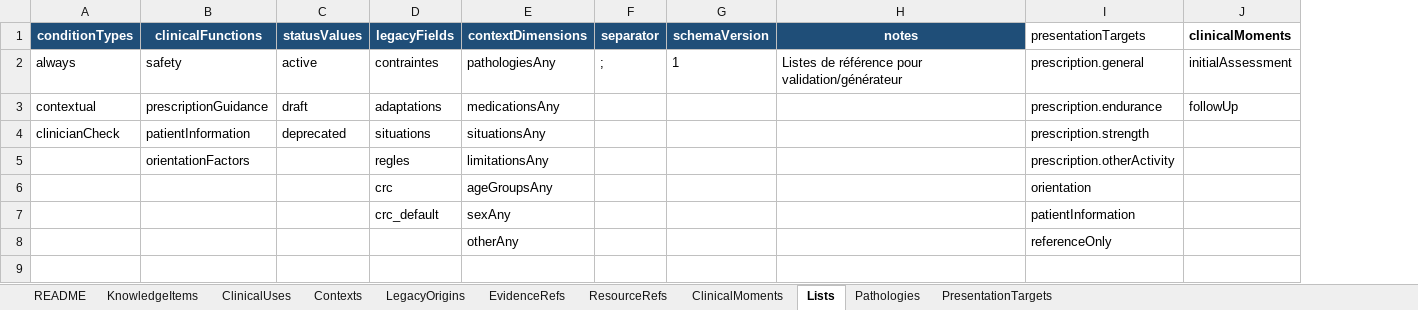
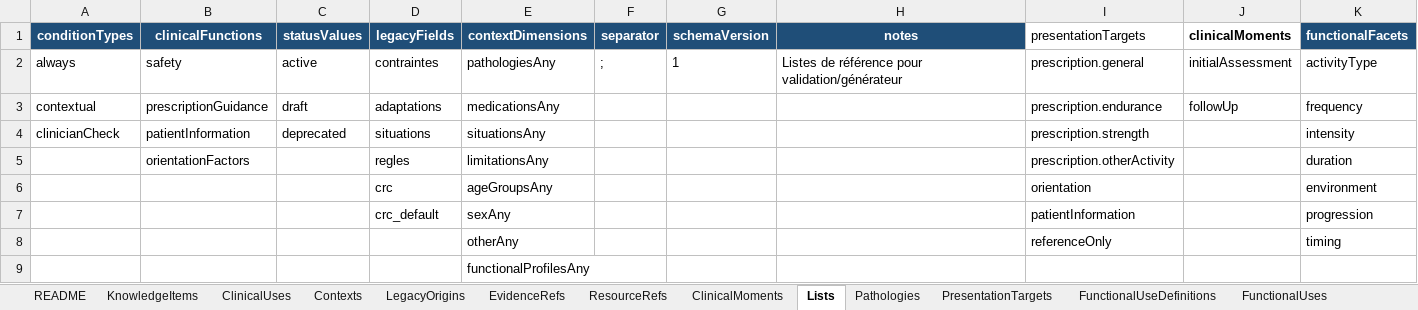
Before and after one commit to AbBe-web/PAP-Plateforme-dev, an Excel workbook: data/clinical-knowledge/PAP_Connaissances_Cliniques_Tableur_Maitre_v1.xlsx, sheet Lists, drawn as a sheet; values as stored, in another font and other column widths than the file's, no borders; the diff names each change by its address in the sheet, - before the commit and + after, or states it on an @@ line.

Commit message:
feat(clinical-context): integrate functional profile guidance pipeline

```diff
--- a/data/clinical-knowledge/PAP_Connaissances_Cliniques_Tableur_Maitre_v1.xlsx (sheet Lists)
+++ b/data/clinical-knowledge/PAP_Connaissances_Cliniques_Tableur_Maitre_v1.xlsx (sheet Lists)
+sheet tab: FunctionalUseDefinitions
+sheet tab: FunctionalUses
+column K (functionalFacets), rows 2-8: activityType | frequency | intensity | duration | environment | progression | timing
+row 9:  |  |  |  | functionalProfilesAny
```
Also changed, not shown: sheet Contexts, 6 other files.
